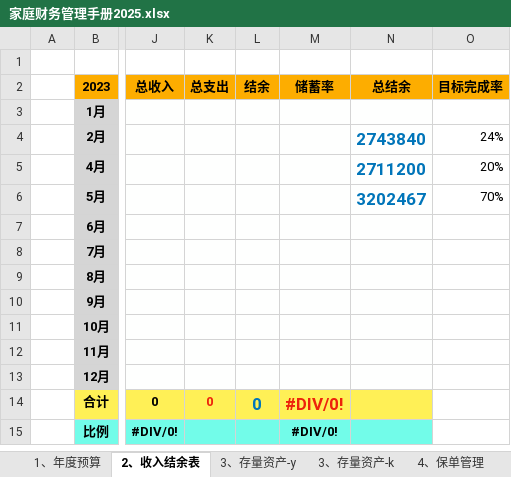
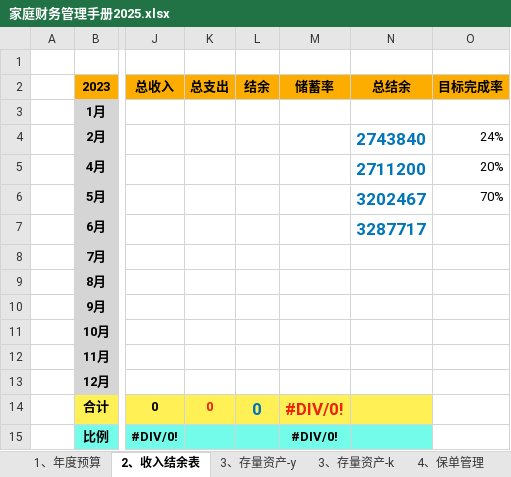
Before and after one commit to luyao-io/luyao.github.io, an Excel workbook: article/家庭财务管理手册2025.xlsx, sheet 2、收入结余表, drawn as a sheet; only a part is shown, gaps mark what is left out; values as stored, in another font and other column widths than the file's, no borders; charts and pictures not drawn; the diff names each change by its address in the sheet, - before the commit and + after, or states it on an @@ line.

```diff
--- a/article/家庭财务管理手册2025.xlsx (sheet 2、收入结余表)
+++ b/article/家庭财务管理手册2025.xlsx (sheet 2、收入结余表)
-N7 (总结余): (empty)
+N7 (总结余): 3287717
```
Also changed, not shown: sheet 3、存量资产-y, sheet 3、存量资产-k, formulas that keep their value, charts or pictures, 1 other file.
